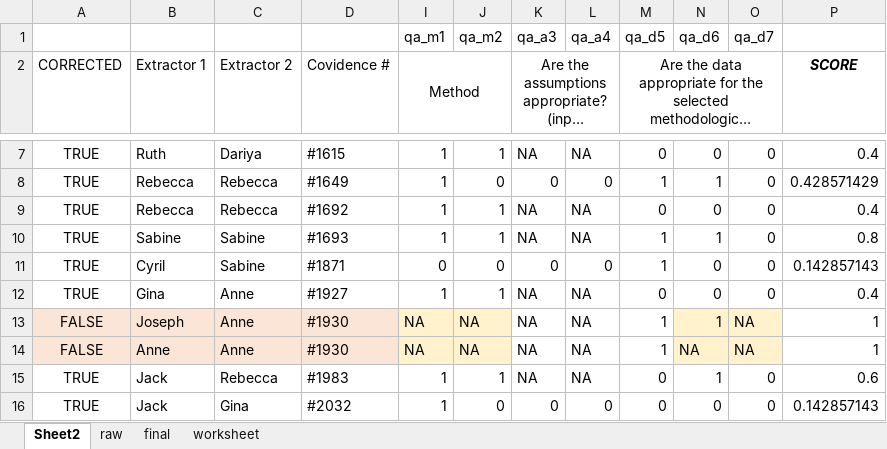
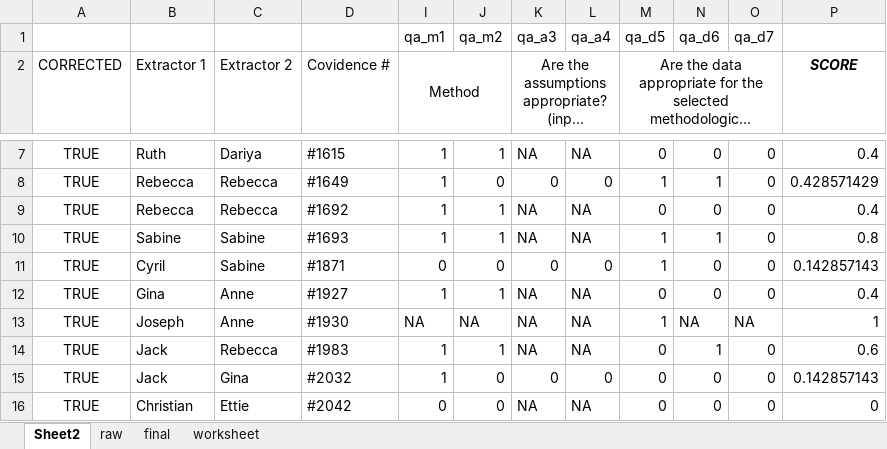
Before and after one commit to mrc-ide/priority-pathogens, an Excel workbook: data/marburg/raw/marburg_quality_assessment.xlsx, sheet Sheet2, drawn as a sheet; only a part is shown, gaps mark what is left out; the shorter side is filled out with more unchanged rows; long unchanged cells end in …; values as stored, in another font and other column widths than the file's, no borders; removed rows and columns are numbered as before the commit, all else as after; the diff names each change by its address in the sheet, - before the commit and + after, or states it on an @@ line.

Commit message:
final update to raw and processes data

```diff
--- a/data/marburg/raw/marburg_quality_assessment.xlsx (sheet Sheet2)
+++ b/data/marburg/raw/marburg_quality_assessment.xlsx (sheet Sheet2)
-row 13: FALSE | Joseph | Anne | #1930 | NA | NA | NA | NA | 1 | 1 | NA | 1
-A13 (CORRECTED): FALSE
+A13 (CORRECTED): TRUE
-A13:D13 fill: #FBE5D6
+A13:D13 fill: none
-B13 (Extractor 1): Anne
+B13 (Extractor 1): Joseph
-I13:J13 fill: #FFF2CC
+I13:J13 fill: none
-N13:O13 fill: #FFF2CC
+N13:O13 fill: none
```
Also changed, not shown: sheet final, formulas that keep their value, hidden cells, data/marburg/raw/marburg_article_new.xlsx, data/marburg/raw/marburg_parameter_new.xlsx, 6 other files.
